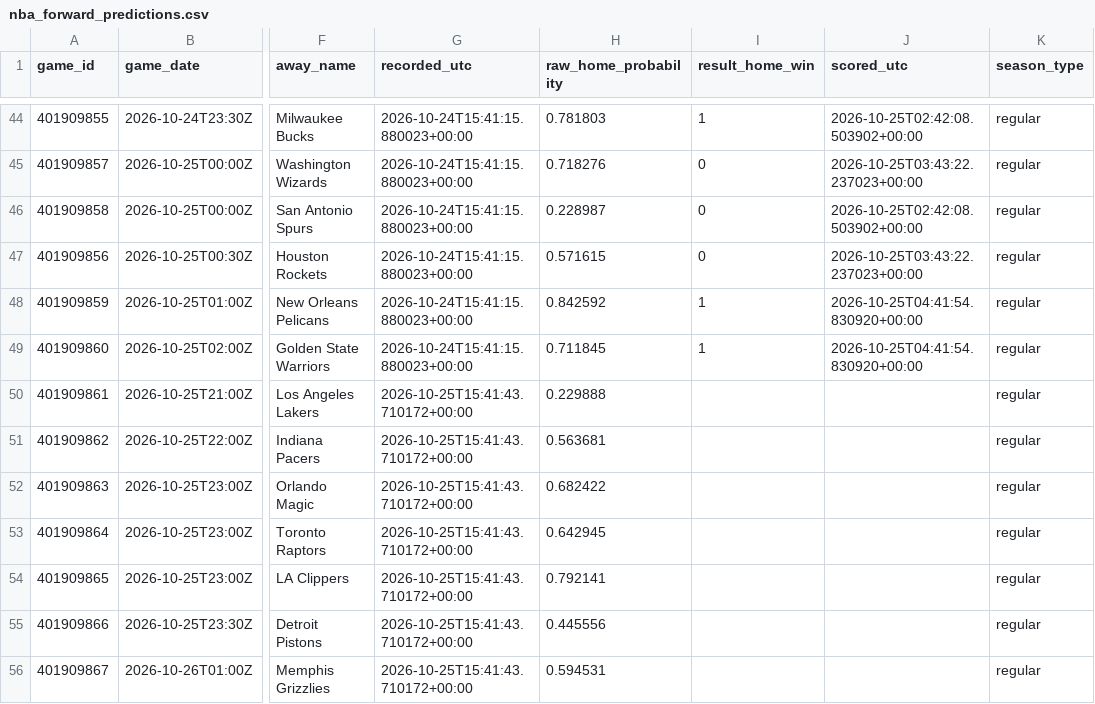
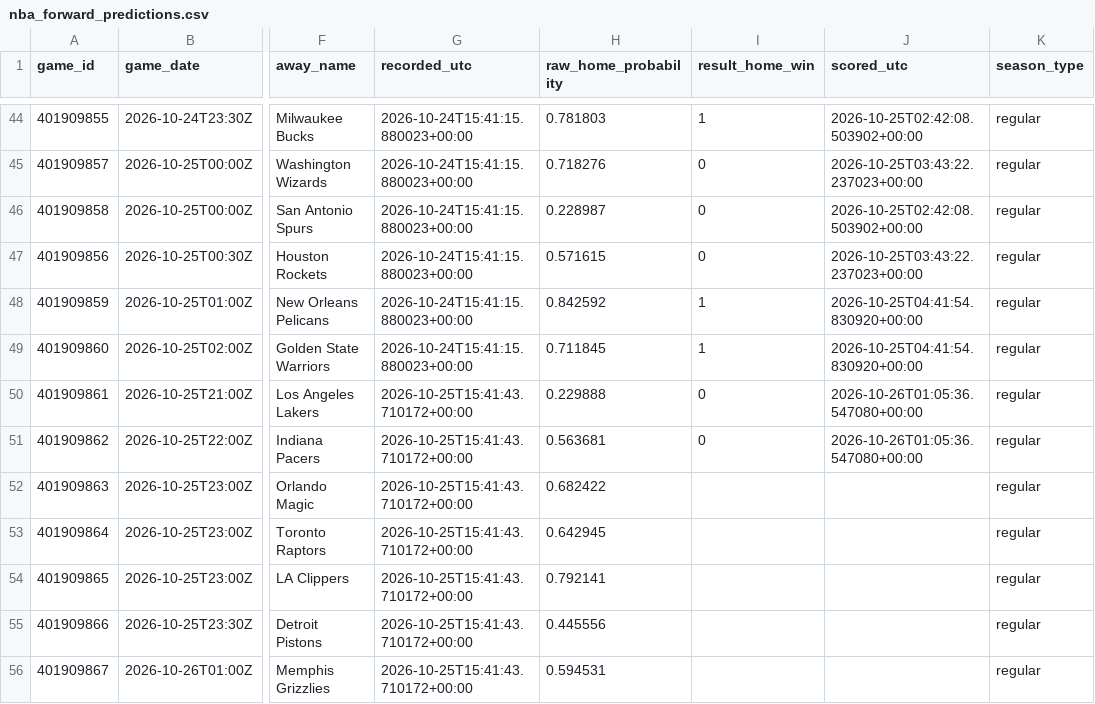
Before and after one commit to hpsyntheticoilsusa-gif/kalshi-ai-paper-trader, a CSV file: data/nba_forward_predictions.csv, drawn as a sheet; only a part is shown, gaps mark what is left out; the diff names each change by its address in the sheet, - before the commit and + after, or states it on an @@ line.

```diff
--- a/data/nba_forward_predictions.csv
+++ b/data/nba_forward_predictions.csv
-I50:I51 (result_home_win): (empty)
+I50:I51 (result_home_win): 0
-J50:J51 (scored_utc): (empty)
+J50:J51 (scored_utc): 2026-10-26T01:05:36.547080+00:00
```
Also changed, not shown: data/weather_candidates.csv, data/weather_history.csv, 18 other files.
